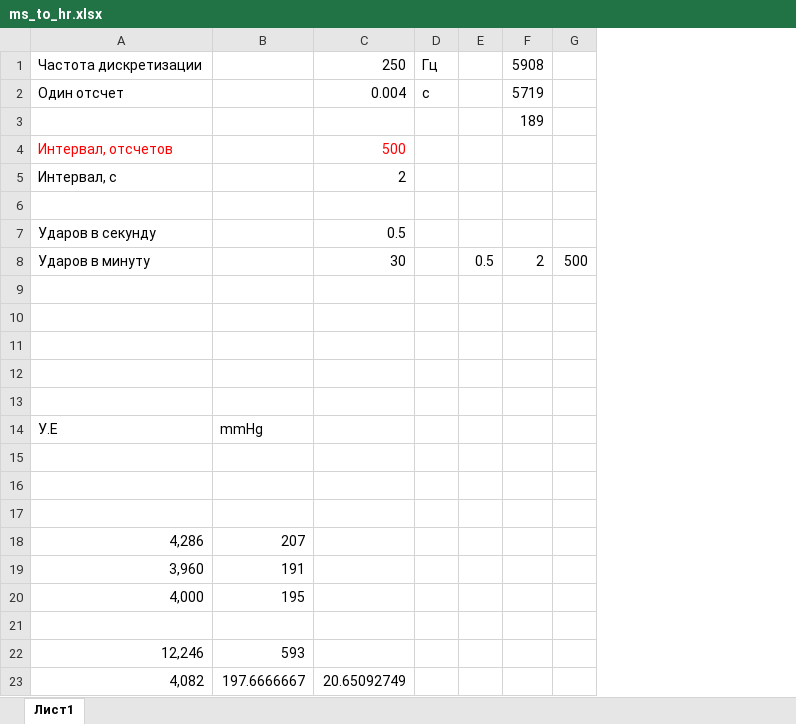
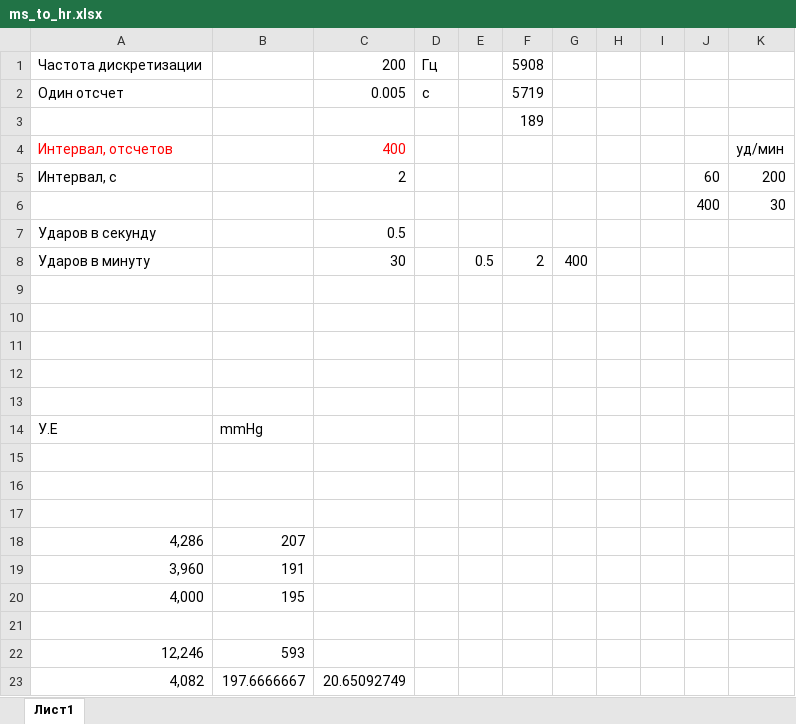
Before and after one commit to evgmolt/TonometerTest, an Excel workbook: TTestApp/ms_to_hr.xlsx, sheet Лист1, drawn as a sheet; values as stored, in another font and other column widths than the file's, no borders; removed rows and columns are numbered as before the commit, all else as after; the diff names each change by its address in the sheet, - before the commit and + after, or states it on an @@ line.

```diff
--- a/TTestApp/ms_to_hr.xlsx (sheet Лист1)
+++ b/TTestApp/ms_to_hr.xlsx (sheet Лист1)
-column G, row 8: 500
+column G, row 8: 400
+column H, empty
+column I, empty
+column J, rows 5-6: 60 | 400
+column K, rows 4-6: уд/мин | 200 | 30
-C1: 250
+C1: 200
-C2: 0.004
+C2: 0.005
-C4: 500
+C4: 400
-row 6: (empty)
+row 6:  |  |  |  |  |  |  |  |  | 400 | 30
```
Also changed, not shown: 4 other files.
